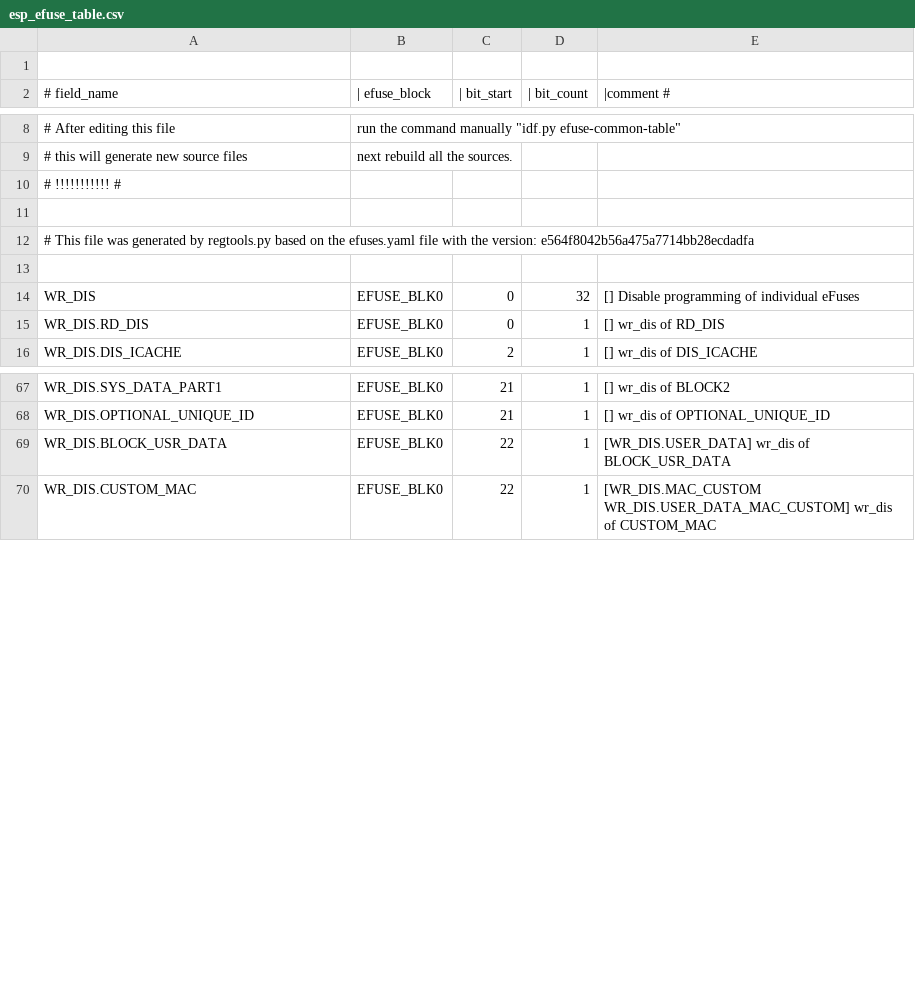
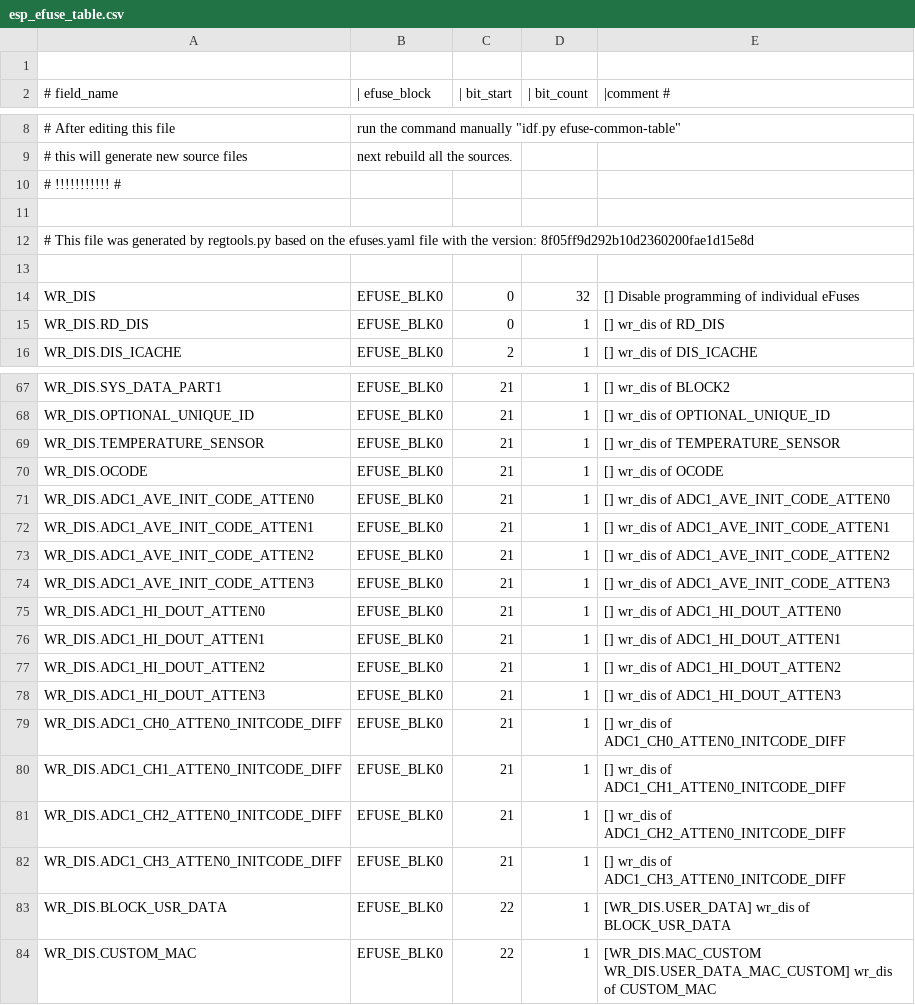
Before and after one commit to 461911662/esp-hal-3rdparty, a CSV file: components/efuse/esp32c61/esp_efuse_table.csv, drawn as a sheet; only a part is shown, gaps mark what is left out; the diff covers the shown part only.

Commit message:
feat(efuse): Adds efuse ADC calib data for ESP32-C61

```diff
--- a/components/efuse/esp32c61/esp_efuse_table.csv
+++ b/components/efuse/esp32c61/esp_efuse_table.csv
@@ -11,3 +11,3 @@
 
-# This file was generated by regtools.py based on the efuses.yaml file with the version: e564f8042b56a475a7714bb28ecdadfa
+# This file was generated by regtools.py based on the efuses.yaml file with the version: 8f05ff9d292b10d2360200fae1d15e8d
 
@@ -68,2 +68,16 @@ WR_DIS.SYS_DATA_PART1,                           EFUSE_BLK0,  21,   1, [] wr_dis
 WR_DIS.OPTIONAL_UNIQUE_ID,                       EFUSE_BLK0,  21,   1, [] wr_dis of OPTIONAL_UNIQUE_ID
+WR_DIS.TEMPERATURE_SENSOR,                       EFUSE_BLK0,  21,   1, [] wr_dis of TEMPERATURE_SENSOR
+WR_DIS.OCODE,                                    EFUSE_BLK0,  21,   1, [] wr_dis of OCODE
+WR_DIS.ADC1_AVE_INIT_CODE_ATTEN0,                EFUSE_BLK0,  21,   1, [] wr_dis of ADC1_AVE_INIT_CODE_ATTEN0
+WR_DIS.ADC1_AVE_INIT_CODE_ATTEN1,                EFUSE_BLK0,  21,   1, [] wr_dis of ADC1_AVE_INIT_CODE_ATTEN1
+WR_DIS.ADC1_AVE_INIT_CODE_ATTEN2,                EFUSE_BLK0,  21,   1, [] wr_dis of ADC1_AVE_INIT_CODE_ATTEN2
+WR_DIS.ADC1_AVE_INIT_CODE_ATTEN3,                EFUSE_BLK0,  21,   1, [] wr_dis of ADC1_AVE_INIT_CODE_ATTEN3
+WR_DIS.ADC1_HI_DOUT_ATTEN0,                      EFUSE_BLK0,  21,   1, [] wr_dis of ADC1_HI_DOUT_ATTEN0
+WR_DIS.ADC1_HI_DOUT_ATTEN1,                      EFUSE_BLK0,  21,   1, [] wr_dis of ADC1_HI_DOUT_ATTEN1
+WR_DIS.ADC1_HI_DOUT_ATTEN2,                      EFUSE_BLK0,  21,   1, [] wr_dis of ADC1_HI_DOUT_ATTEN2
+WR_DIS.ADC1_HI_DOUT_ATTEN3,                      EFUSE_BLK0,  21,   1, [] wr_dis of ADC1_HI_DOUT_ATTEN3
+WR_DIS.ADC1_CH0_ATTEN0_INITCODE_DIFF,            EFUSE_BLK0,  21,   1, [] wr_dis of ADC1_CH0_ATTEN0_INITCODE_DIFF
+WR_DIS.ADC1_CH1_ATTEN0_INITCODE_DIFF,            EFUSE_BLK0,  21,   1, [] wr_dis of ADC1_CH1_ATTEN0_INITCODE_DIFF
+WR_DIS.ADC1_CH2_ATTEN0_INITCODE_DIFF,            EFUSE_BLK0,  21,   1, [] wr_dis of ADC1_CH2_ATTEN0_INITCODE_DIFF
+WR_DIS.ADC1_CH3_ATTEN0_INITCODE_DIFF,            EFUSE_BLK0,  21,   1, [] wr_dis of ADC1_CH3_ATTEN0_INITCODE_DIFF
 WR_DIS.BLOCK_USR_DATA,                           EFUSE_BLK0,  22,   1, [WR_DIS.USER_DATA] wr_dis of BLOCK_USR_DATA
```
Also changed, not shown: 14 added rows elsewhere in this file, 4 other files.
